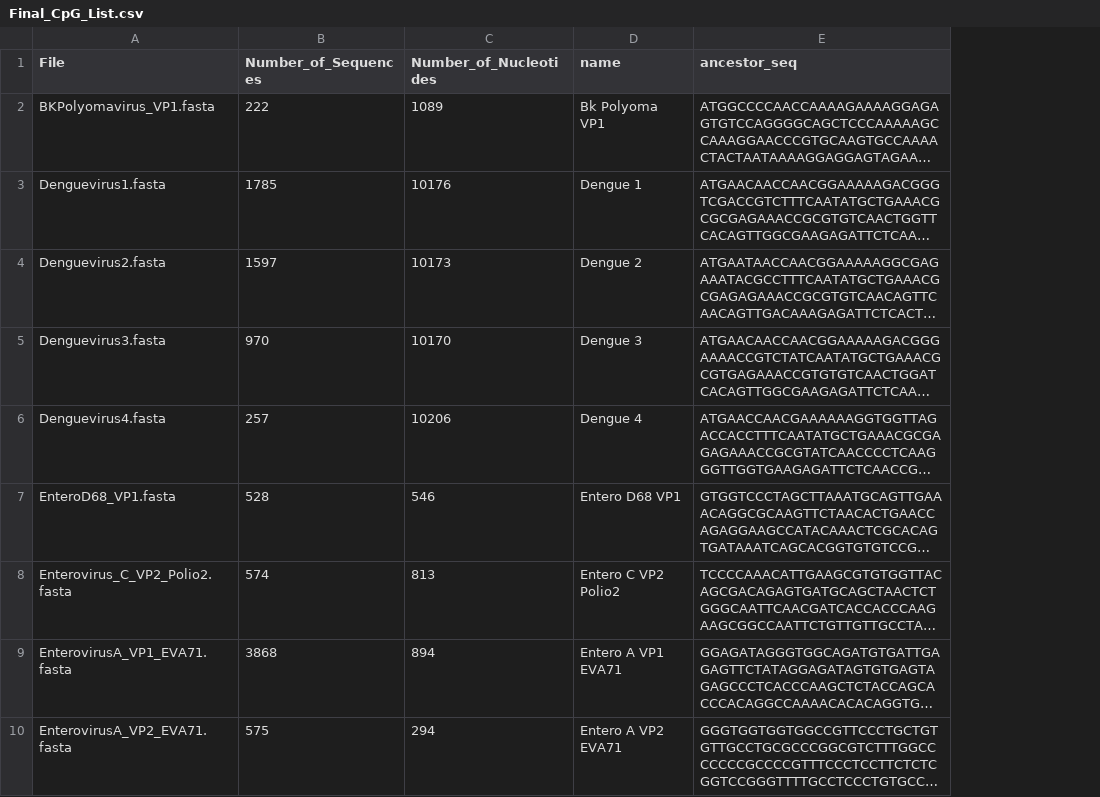
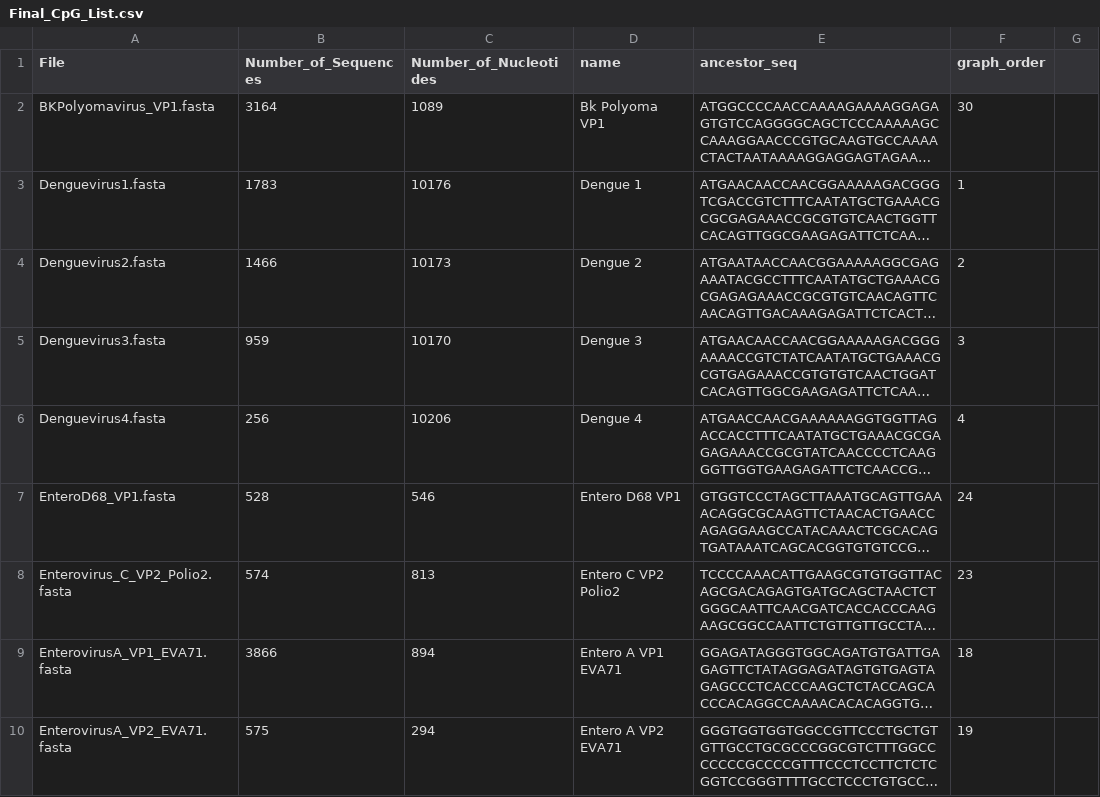
Before and after one commit to Vcaudill/CpG_sites, a CSV file: output/Final_CpG_List.csv, drawn as a sheet; only a part is shown; long unchanged cells end in …; the diff covers the shown part only; the diff names each change by its address in the sheet, - before the commit and + after, or states it on an @@ line.

Commit message:
ancestors

```diff
--- a/output/Final_CpG_List.csv
+++ b/output/Final_CpG_List.csv
+column F (graph_order), rows 2-10: 30 | 1 | 2 | 3 | 4 | 24 | 23 | 18 | 19
+column G, empty
-B2 (Number_of_Sequences): 222
+B2 (Number_of_Sequences): 3164
-B3 (Number_of_Sequences): 1785
+B3 (Number_of_Sequences): 1783
-B4 (Number_of_Sequences): 1597
+B4 (Number_of_Sequences): 1466
-B5 (Number_of_Sequences): 970
+B5 (Number_of_Sequences): 959
-B6 (Number_of_Sequences): 257
+B6 (Number_of_Sequences): 256
-B9 (Number_of_Sequences): 3868
+B9 (Number_of_Sequences): 3866
```
Also changed, not shown: 7 added rows, 7 removed rows, 1 moved row and 15 edited cells elsewhere in this file, 55 other files.
